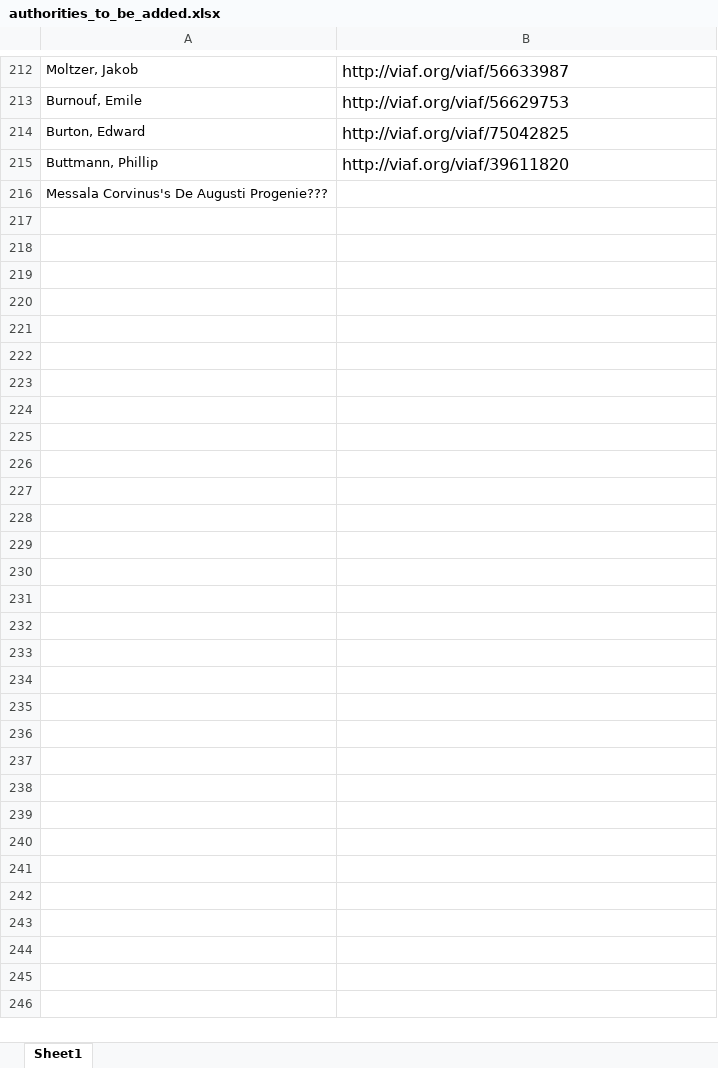
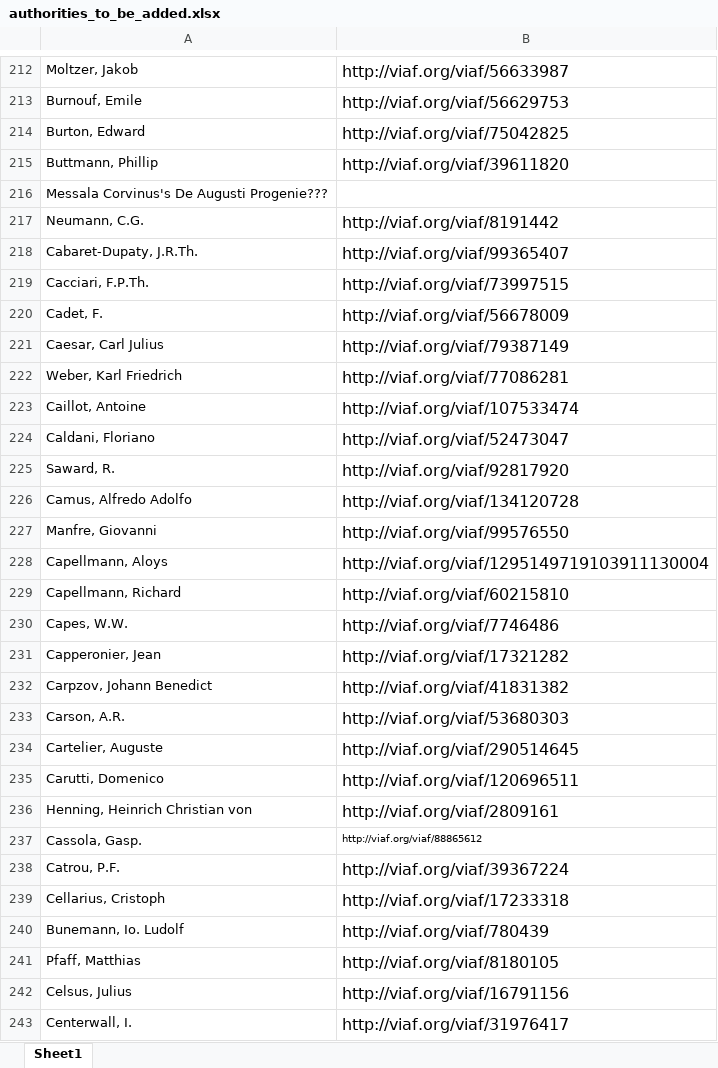
Before and after one commit to DigitalLatin/engelmann, an Excel workbook: authorities_to_be_added.xlsx, sheet Sheet1, drawn as a sheet; only a part is shown, gaps mark what is left out; values as stored, in another font and other column widths than the file's, no borders; the diff names each change by its address in the sheet, - before the commit and + after, or states it on an @@ line.

```diff
--- a/authorities_to_be_added.xlsx (sheet Sheet1)
+++ b/authorities_to_be_added.xlsx (sheet Sheet1)
+row 217: Neumann, C.G. | http://viaf.org/viaf/8191442
+row 218: Cabaret-Dupaty, J.R.Th. | http://viaf.org/viaf/99365407
+row 219: Cacciari, F.P.Th. | http://viaf.org/viaf/73997515
+row 220: Cadet, F. | http://viaf.org/viaf/56678009
+row 221: Caesar, Carl Julius | http://viaf.org/viaf/79387149
+row 222: Weber, Karl Friedrich | http://viaf.org/viaf/77086281
+row 223: Caillot, Antoine | http://viaf.org/viaf/107533474
+row 224: Caldani, Floriano | http://viaf.org/viaf/52473047
+row 225: Saward, R. | http://viaf.org/viaf/92817920
+row 226: Camus, Alfredo Adolfo | http://viaf.org/viaf/134120728
+row 227: Manfre, Giovanni | http://viaf.org/viaf/99576550
+row 228: Capellmann, Aloys | http://viaf.org/viaf/1295149719103911130004
+row 229: Capellmann, Richard | http://viaf.org/viaf/60215810
+row 230: Capes, W.W. | http://viaf.org/viaf/7746486
+row 231: Capperonier, Jean | http://viaf.org/viaf/17321282
+row 232: Carpzov, Johann Benedict | http://viaf.org/viaf/41831382
+row 233: Carson, A.R. | http://viaf.org/viaf/53680303
+row 234: Cartelier, Auguste | http://viaf.org/viaf/290514645
+row 235: Carutti, Domenico | http://viaf.org/viaf/120696511
+row 236: Henning, Heinrich Christian von | http://viaf.org/viaf/2809161
+row 237: Cassola, Gasp. | http://viaf.org/viaf/88865612
+row 238: Catrou, P.F. | http://viaf.org/viaf/39367224
+row 239: Cellarius, Cristoph | http://viaf.org/viaf/17233318
+row 240: Bunemann, Io. Ludolf | http://viaf.org/viaf/780439
+row 241: Pfaff, Matthias | http://viaf.org/viaf/8180105
+row 242: Celsus, Julius | http://viaf.org/viaf/16791156
+row 243: Centerwall, I. | http://viaf.org/viaf/31976417
```
Also changed, not shown: 1 other file.
